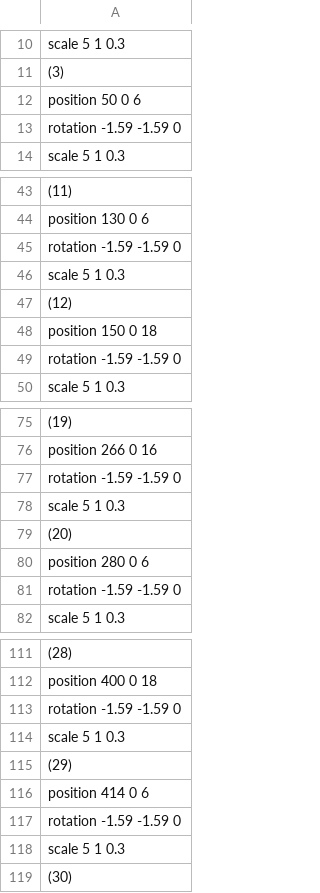
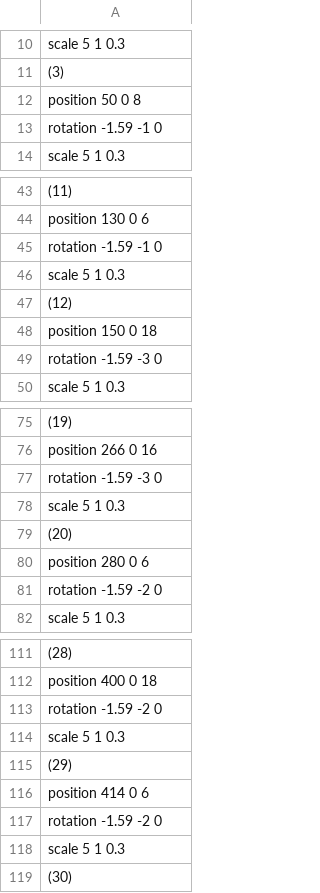
Before and after one commit to sorasano/TD3_3122, a CSV file: Resources/csv/Tree1.csv, drawn as a sheet; only a part is shown, gaps mark what is left out; the diff covers the shown part only; the diff names each change by its address in the sheet, - before the commit and + after, or states it on an @@ line.

```diff
--- a/Resources/csv/Tree1.csv
+++ b/Resources/csv/Tree1.csv
-A12: position 50 0 6
+A12: position 50 0 8
-A13: rotation -1.59 -1.59 0
+A13: rotation -1.59 -1 0
-A45: rotation -1.59 -1.59 0
+A45: rotation -1.59 -1 0
-A49: rotation -1.59 -1.59 0
+A49: rotation -1.59 -3 0
-A77: rotation -1.59 -1.59 0
+A77: rotation -1.59 -3 0
-A81: rotation -1.59 -1.59 0
+A81: rotation -1.59 -2 0
-A113: rotation -1.59 -1.59 0
+A113: rotation -1.59 -2 0
-A117: rotation -1.59 -1.59 0
+A117: rotation -1.59 -2 0
```
Also changed, not shown: 17 edited cells elsewhere in this file, 1 other file.
